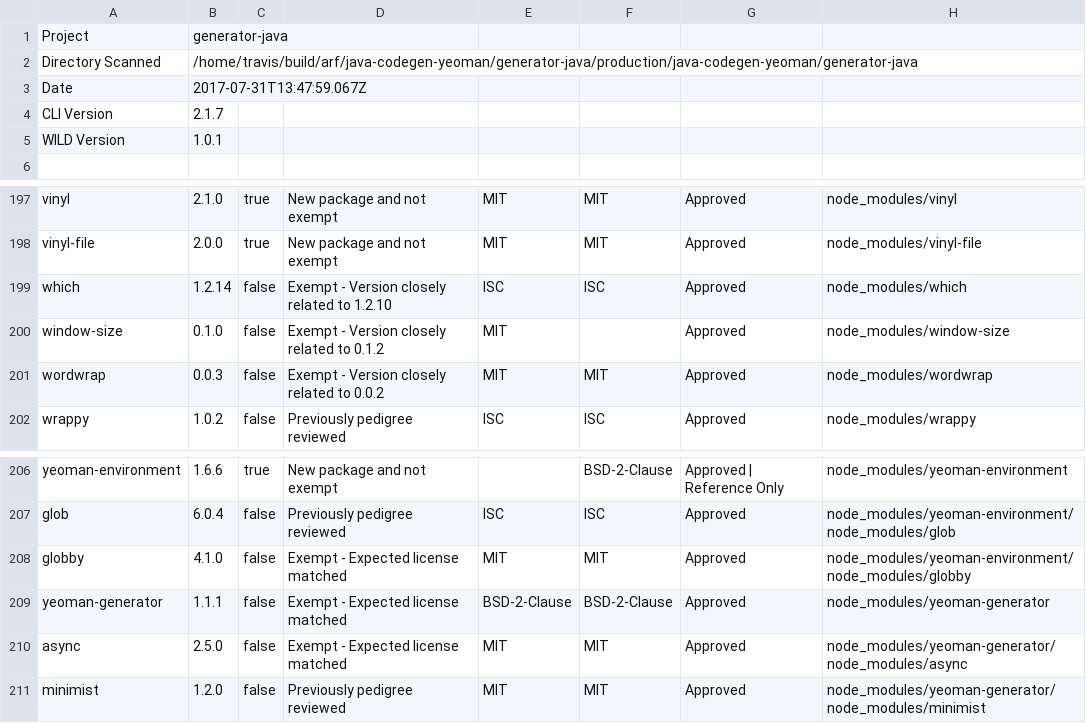
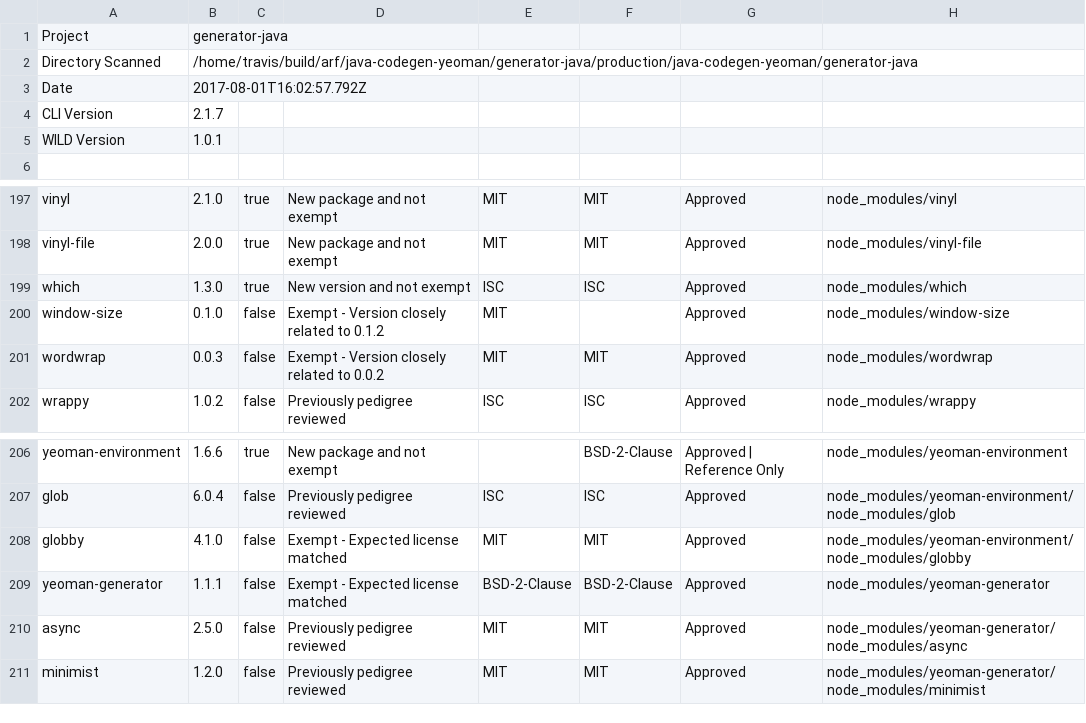
Before and after one commit to ibm-developer/generator-ibm-java, a CSV file: docs/scan/Scan-Report.csv, drawn as a sheet; only a part is shown, gaps mark what is left out.

Commit message:
Update test coverage and code scan files

```diff
--- a/docs/scan/Scan-Report.csv
+++ b/docs/scan/Scan-Report.csv
@@ -2,3 +2,3 @@
 "Directory Scanned","/home/travis/build/arf/java-codegen-yeoman/generator-java/production/java-codegen-yeoman/generator-java"
-"Date","2017-07-31T13:47:59.067Z"
+"Date","2017-08-01T16:02:57.792Z"
 "CLI Version","2.1.7"
@@ -198,3 +198,3 @@
 "vinyl-file","2.0.0","true","New package and not exempt","MIT","MIT","Approved","node_modules/vinyl-file"
-"which","1.2.14","false","Exempt - Version closely related to 1.2.10","ISC","ISC","Approved","node_modules/which"
+"which","1.3.0","true","New version and not exempt","ISC","ISC","Approved","node_modules/which"
 "window-size","0.1.0","false","Exempt - Version closely related to 0.1.2","MIT","","Approved","node_modules/window-size"
@@ -209,3 +209,3 @@
 "yeoman-generator","1.1.1","false","Exempt - Expected license matched","BSD-2-Clause","BSD-2-Clause","Approved","node_modules/yeoman-generator"
-"async","2.5.0","false","Exempt - Expected license matched","MIT","MIT","Approved","node_modules/yeoman-generator/node_modules/async"
+"async","2.5.0","false","Previously pedigree reviewed","MIT","MIT","Approved","node_modules/yeoman-generator/node_modules/async"
 "minimist","1.2.0","false","Previously pedigree reviewed","MIT","MIT","Approved","node_modules/yeoman-generator/node_modules/minimist"
```
Also changed, not shown: 21 other files.
